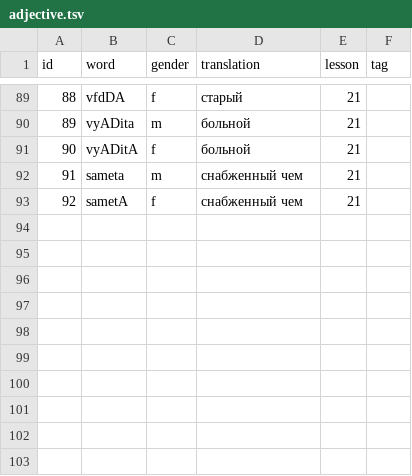
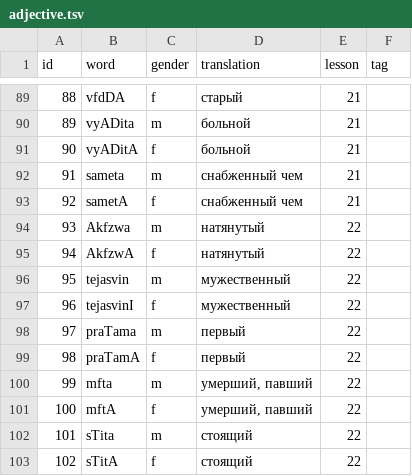
Before and after one commit to alexander-myltsev/buhler-sanskrit-book, a TSV file: src/dictionary/adjective.tsv, drawn as a sheet; only a part is shown, gaps mark what is left out; the diff names each change by its address in the sheet, - before the commit and + after, or states it on an @@ line.

```diff
--- a/src/dictionary/adjective.tsv
+++ b/src/dictionary/adjective.tsv
+row 94: 93 | Akfzwa | m | натянутый | 22
+row 95: 94 | AkfzwA | f | натянутый | 22
+row 96: 95 | tejasvin | m | мужественный | 22
+row 97: 96 | tejasvinI | f | мужественный | 22
+row 98: 97 | praTama | m | первый | 22
+row 99: 98 | praTamA | f | первый | 22
+row 100: 99 | mfta | m | умерший, павший | 22
+row 101: 100 | mftA | f | умерший, павший | 22
+row 102: 101 | sTita | m | стоящий | 22
+row 103: 102 | sTitA | f | стоящий | 22
```
Also changed, not shown: src/dictionary/noun.tsv, src/dictionary/other.tsv, 2 other files.
